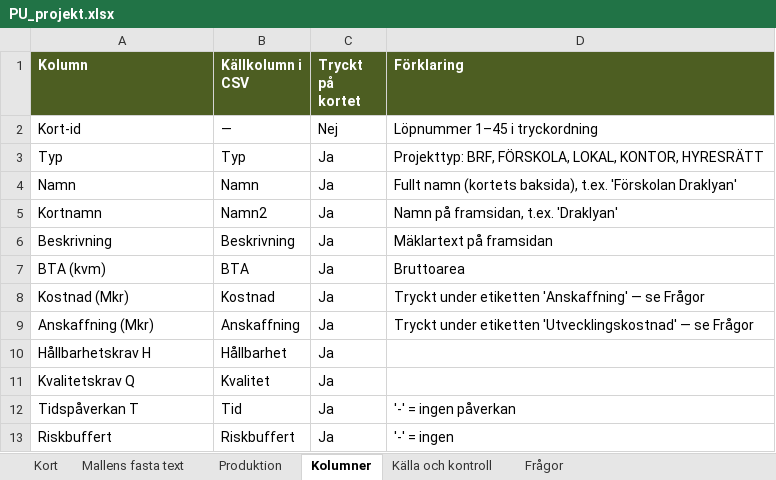
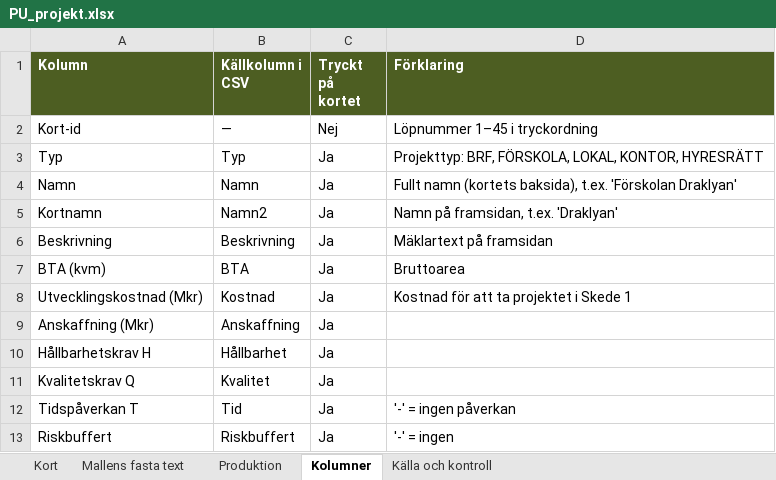
Before and after one commit to Knixlas/PMOPOLY, an Excel workbook: kortdata/PU_projekt.xlsx, sheet Kolumner, drawn as a sheet; only a part is shown; values as stored, in another font and other column widths than the file's, no borders; the diff names each change by its address in the sheet, - before the commit and + after, or states it on an @@ line.

```diff
--- a/kortdata/PU_projekt.xlsx (sheet Kolumner)
+++ b/kortdata/PU_projekt.xlsx (sheet Kolumner)
-sheet tab: Frågor
-A8 (Kolumn): Kostnad (Mkr)
+A8 (Kolumn): Utvecklingskostnad (Mkr)
-D8 (Förklaring): Tryckt under etiketten 'Anskaffning' — se Frågor
+D8 (Förklaring): Kostnad för att ta projektet i Skede 1
-D9 (Förklaring): Tryckt under etiketten 'Utvecklingskostnad' — se Frågor
+D9 (Förklaring): (empty)
```
Also changed, not shown: sheet Källa och kontroll, sheet Mallens fasta text, sheet Kort, 1 other file.
